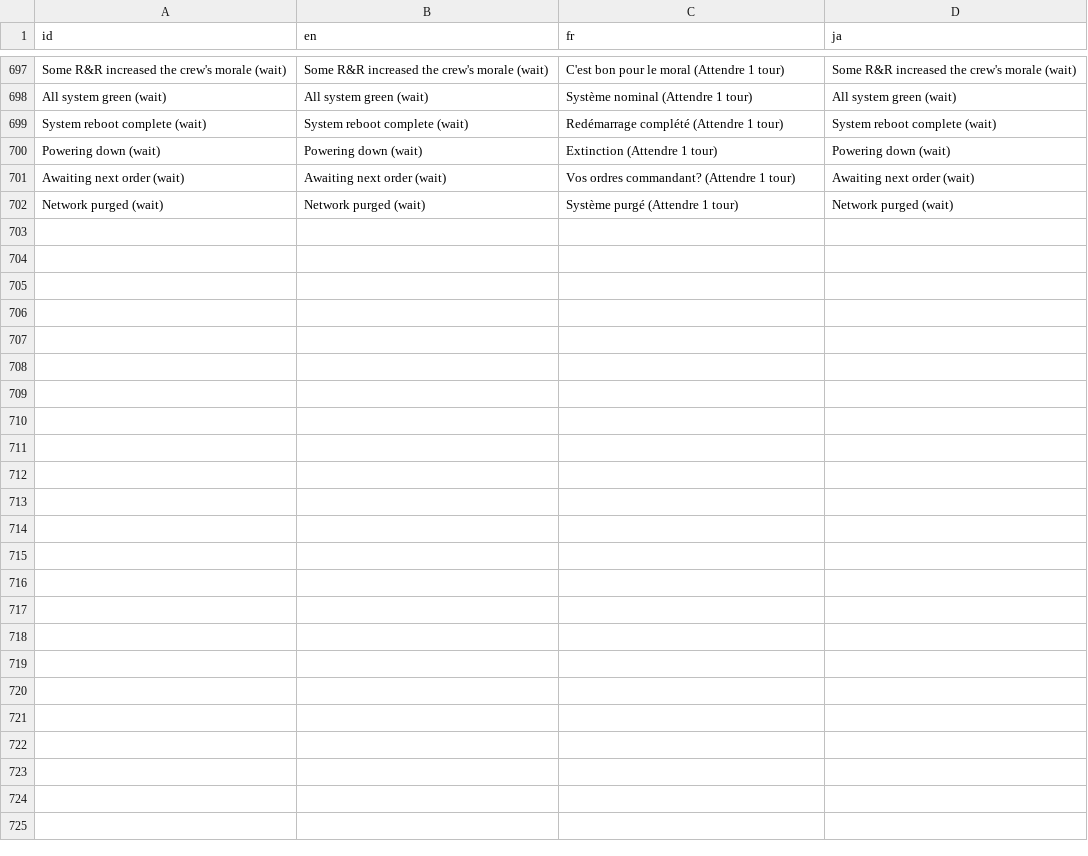
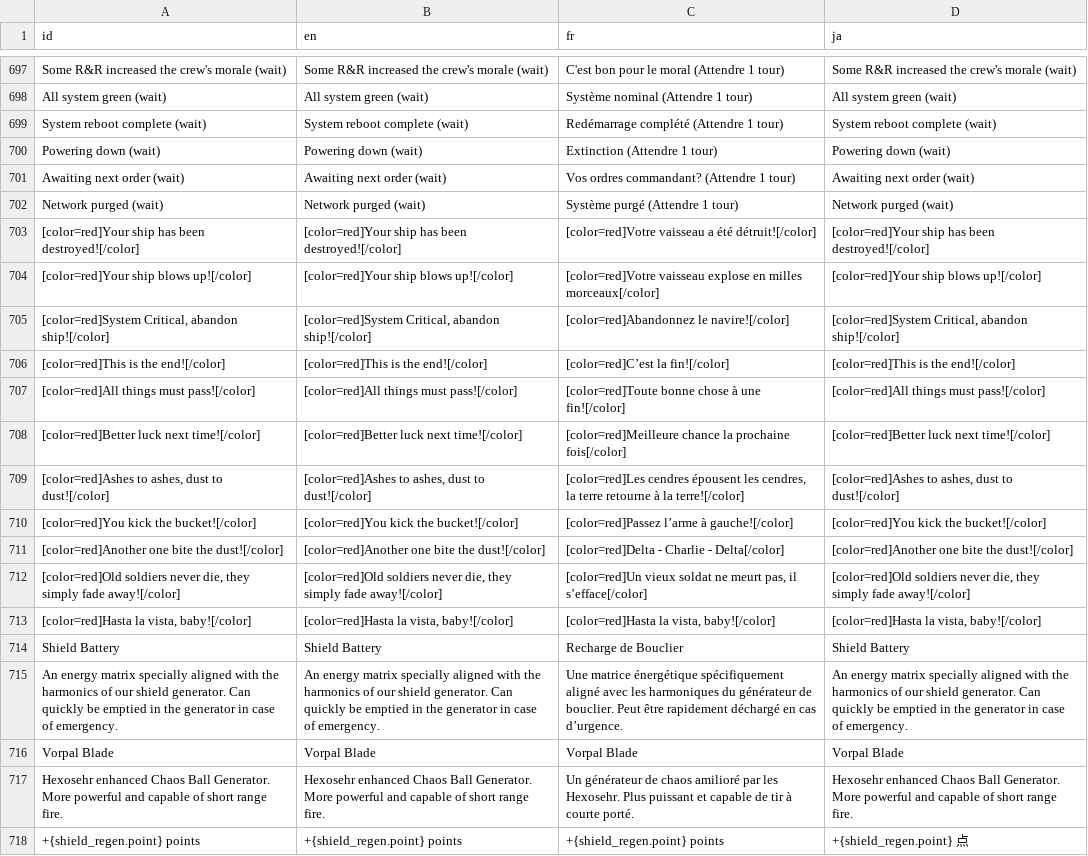
Before and after one commit to Ombarus/SolarRogue, a CSV file: data/translation/base.csv, drawn as a sheet; only a part is shown, gaps mark what is left out; the diff names each change by its address in the sheet, - before the commit and + after, or states it on an @@ line.

```diff
--- a/data/translation/base.csv
+++ b/data/translation/base.csv
+row 703: [color=red]Your ship has been destroyed![/color] | [color=red]Your ship has been destroyed![/color] | [color=red]Votre vaisseau a été détruit![/color] | [color=red]Your ship has been destroyed![/color]
+row 704: [color=red]Your ship blows up![/color] | [color=red]Your ship blows up![/color] | [color=red]Votre vaisseau explose en milles morceaux[/color] | [color=red]Your ship blows up![/color]
+row 705: [color=red]System Critical, abandon ship![/color] | [color=red]System Critical, abandon ship![/color] | [color=red]Abandonnez le navire![/color] | [color=red]System Critical, abandon ship![/color]
+row 706: [color=red]This is the end![/color] | [color=red]This is the end![/color] | [color=red]C’est la fin![/color] | [color=red]This is the end![/color]
+row 707: [color=red]All things must pass![/color] | [color=red]All things must pass![/color] | [color=red]Toute bonne chose à une fin![/color] | [color=red]All things must pass![/color]
+row 708: [color=red]Better luck next time![/color] | [color=red]Better luck next time![/color] | [color=red]Meilleure chance la prochaine fois[/color] | [color=red]Better luck next time![/color]
+row 709: [color=red]Ashes to ashes, dust to dust![/color] | [color=red]Ashes to ashes, dust to dust![/color] | [color=red]Les cendres épousent les cendres, la terre retourne à la terre![/color] | [color=red]Ashes to ashes, dust to dust![/color]
+row 710: [color=red]You kick the bucket![/color] | [color=red]You kick the bucket![/color] | [color=red]Passez l’arme à gauche![/color] | [color=red]You kick the bucket![/color]
+row 711: [color=red]Another one bite the dust![/color] | [color=red]Another one bite the dust![/color] | [color=red]Delta - Charlie - Delta[/color] | [color=red]Another one bite the dust![/color]
+row 712: [color=red]Old soldiers never die, they simply fade away![/color] | [color=red]Old soldiers never die, they simply fade away![/color] | [color=red]Un vieux soldat ne meurt pas, il s’efface[/color] | [color=red]Old soldiers never die, they simply fade away![/color]
+row 713: [color=red]Hasta la vista, baby![/color] | [color=red]Hasta la vista, baby![/color] | [color=red]Hasta la vista, baby![/color] | [color=red]Hasta la vista, baby![/color]
+row 714: Shield Battery | Shield Battery | Recharge de Bouclier | Shield Battery
+row 715: An energy matrix specially aligned with the harmonics of our shield generator. Can quickly be emptied in the generator in case of emergency. | An energy matrix specially aligned with the harmonics of our shield generator. Can quickly be emptied in the generator in case of emergency. | Une matrice énergétique spécifiquement aligné avec les harmoniques du générateur de bouclier. Peut être rapidement déchargé en cas d’urgence. | An energy matrix specially aligned with the harmonics of our shield generator. Can quickly be emptied in the generator in case of emergency.
+row 716: Vorpal Blade | Vorpal Blade | Vorpal Blade | Vorpal Blade
+row 717: Hexosehr enhanced Chaos Ball Generator. More powerful and capable of short range fire. | Hexosehr enhanced Chaos Ball Generator. More powerful and capable of short range fire. | Un générateur de chaos amilioré par les Hexosehr. Plus puissant et capable de tir à courte porté. | Hexosehr enhanced Chaos Ball Generator. More powerful and capable of short range fire.
+row 718: +{shield_regen.point} points | +{shield_regen.point} points | +{shield_regen.point} points | +{shield_regen.point} 点
```
Also changed, not shown: 3 other files.
